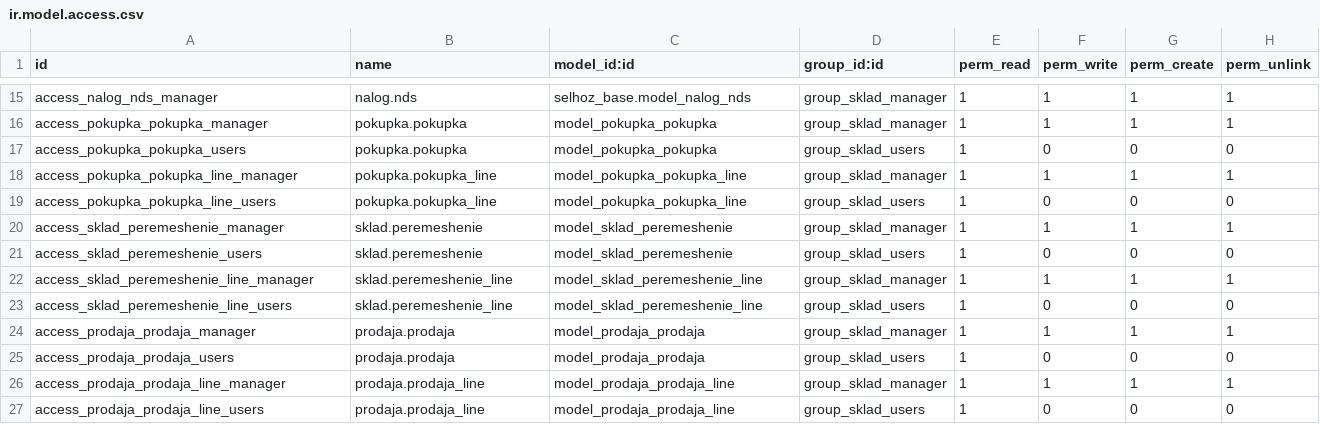
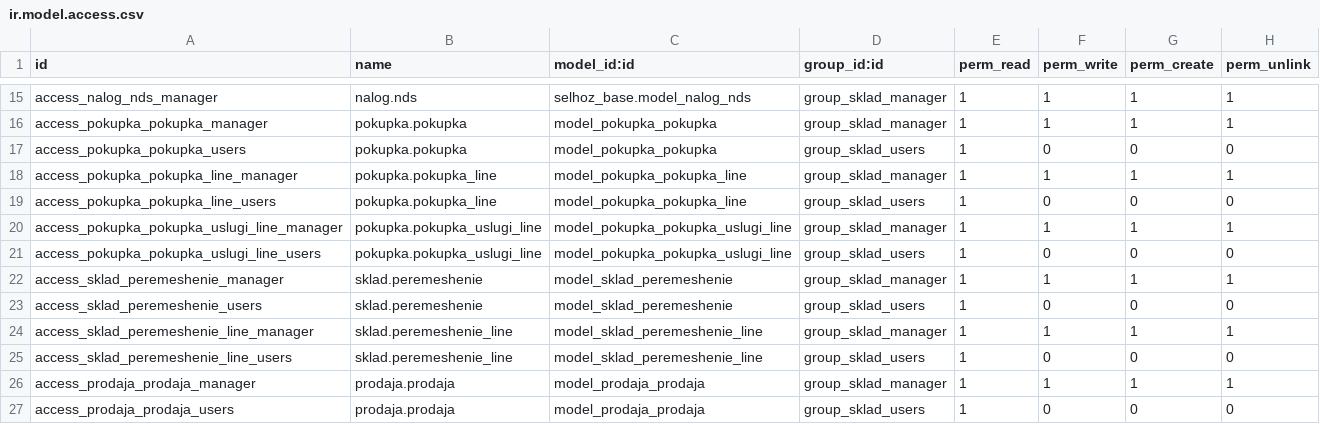
Before and after one commit to savrasovmisha/odoo-selhoz, a CSV file: addons/sklad/security/ir.model.access.csv, drawn as a sheet; only a part is shown, gaps mark what is left out; the shorter side is filled out with more unchanged rows; the diff names each change by its address in the sheet, - before the commit and + after, or states it on an @@ line.

Commit message:
uslugi

```diff
--- a/addons/sklad/security/ir.model.access.csv
+++ b/addons/sklad/security/ir.model.access.csv
+row 20: access_pokupka_pokupka_uslugi_line_manager | pokupka.pokupka_uslugi_line | model_pokupka_pokupka_uslugi_line | group_sklad_manager | 1 | 1 | 1 | 1
+row 21: access_pokupka_pokupka_uslugi_line_users | pokupka.pokupka_uslugi_line | model_pokupka_pokupka_uslugi_line | group_sklad_users | 1 | 0 | 0 | 0
```
Also changed, not shown: 9 other files.
